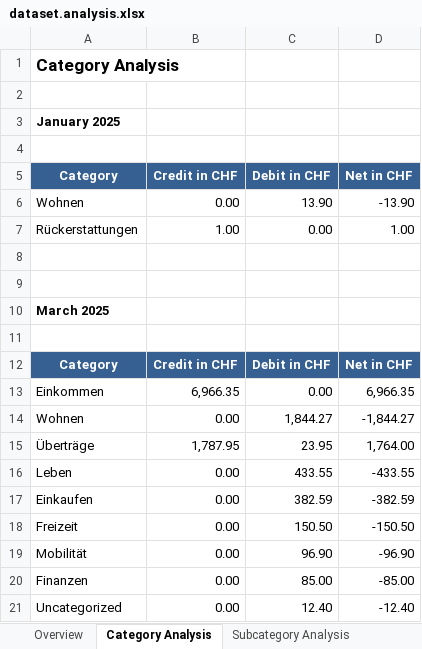
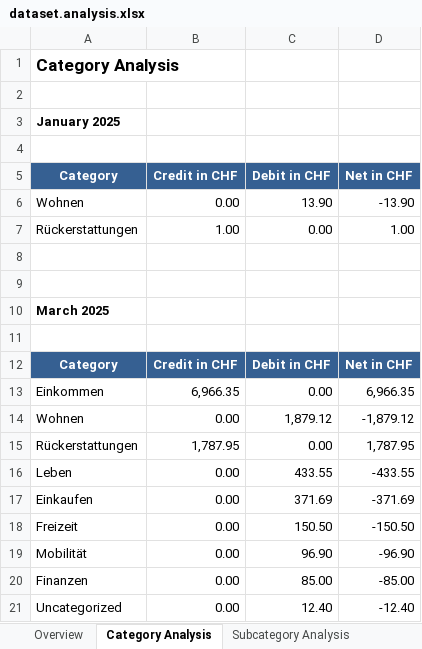
Before and after one commit to rauricus/Budget-Analysis-Tool, an Excel workbook: data/reference/output/dataset.analysis.xlsx, sheet Category Analysis, drawn as a sheet; values as stored, in another font and other column widths than the file's, no borders; removed rows and columns are numbered as before the commit, all else as after; the diff names each change by its address in the sheet, - before the commit and + after, or states it on an @@ line.

Commit message:
Each category now uses its own block of IDs to be able to somehow group them. Added a comment to document them, and added missing categories.

```diff
--- a/data/reference/output/dataset.analysis.xlsx (sheet Category Analysis)
+++ b/data/reference/output/dataset.analysis.xlsx (sheet Category Analysis)
-C14 (Debit in CHF): 1,844.27
+C14 (Debit in CHF): 1,879.12
-D14 (Net in CHF): -1,844.27
+D14 (Net in CHF): -1,879.12
-row 15: Überträge | 1,787.95 | 23.95 | 1,764.00
+row 15: Rückerstattungen | 1,787.95 | 0.00 | 1,787.95
-C17 (Debit in CHF): 382.59
+C17 (Debit in CHF): 371.69
-D17 (Net in CHF): -382.59
+D17 (Net in CHF): -371.69
```
Also changed, not shown: sheet Subcategory Analysis, sheet Overview, charts or pictures, 3 other files.
